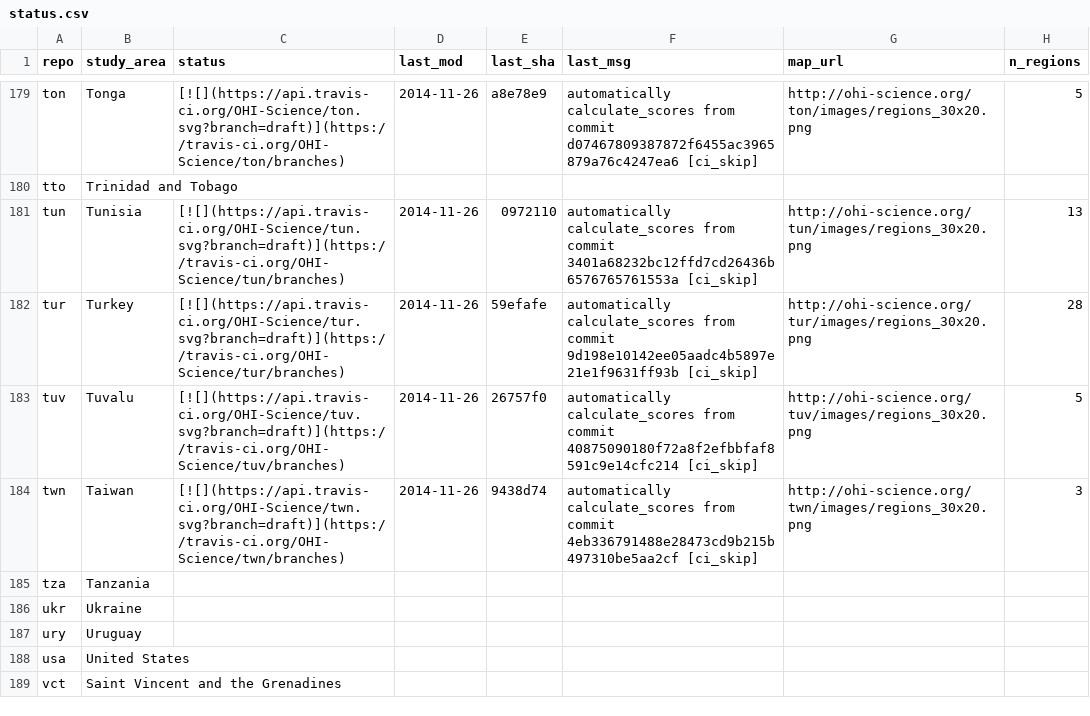
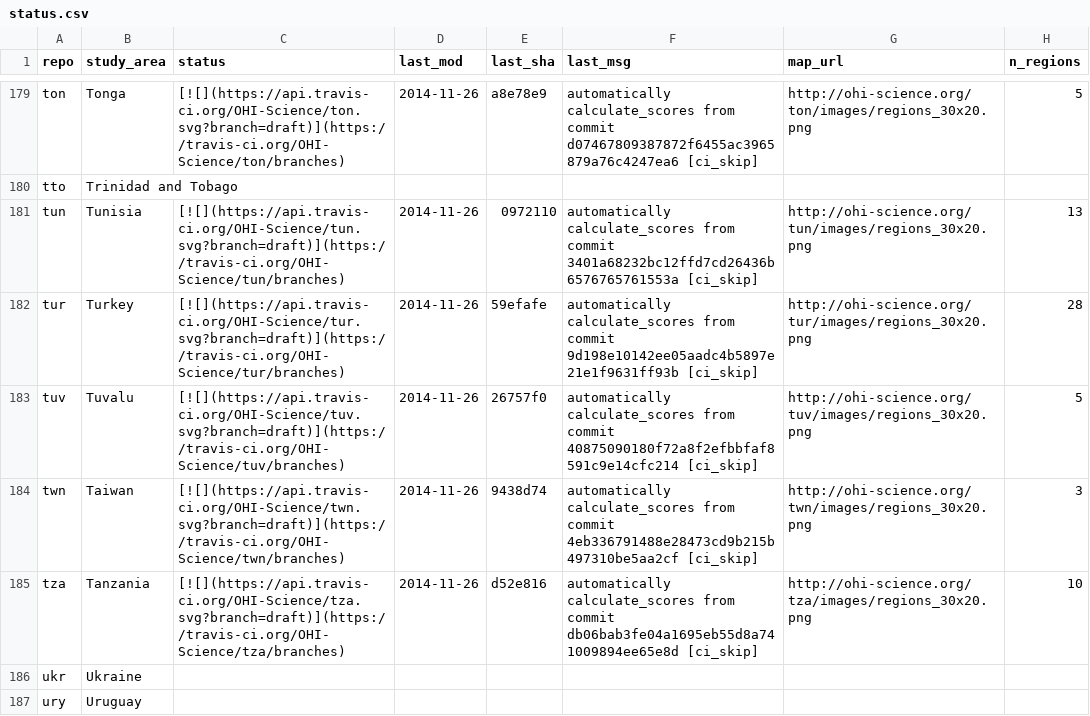
Before and after one commit to OHI-Science/subcountry, a CSV file: _data/status.csv, drawn as a sheet; only a part is shown, gaps mark what is left out; the shorter side is filled out with more unchanged rows.

Commit message:
updated status from tza commit d52e816

```diff
--- a/_data/status.csv
+++ b/_data/status.csv
@@ -184,3 +184,3 @@
 "twn","Taiwan","[![](https://api.travis-ci.org/OHI-Science/twn.svg?branch=draft)](https://travis-ci.org/OHI-Science/twn/branches)","2014-11-26","9438d74","automatically calculate_scores from commit 4eb336791488e28473cd9b215b497310be5aa2cf [ci_skip]","http://ohi-science.org/twn/images/regions_30x20.png",3
-"tza","Tanzania","","","","","",
+"tza","Tanzania","[![](https://api.travis-ci.org/OHI-Science/tza.svg?branch=draft)](https://travis-ci.org/OHI-Science/tza/branches)","2014-11-26","d52e816","automatically calculate_scores from commit db06bab3fe04a1695eb55d8a741009894ee65e8d [ci_skip]","http://ohi-science.org/tza/images/regions_30x20.png",10
 "ukr","Ukraine","","","","","",
```
